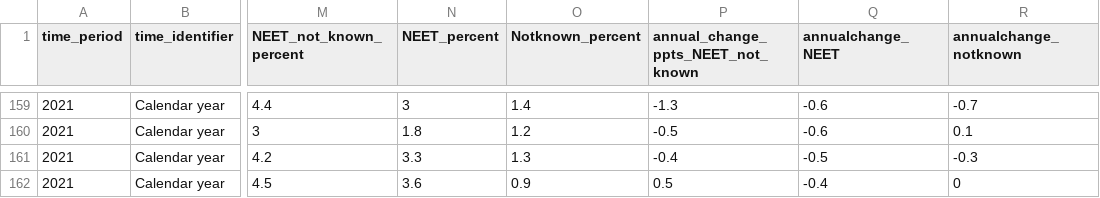
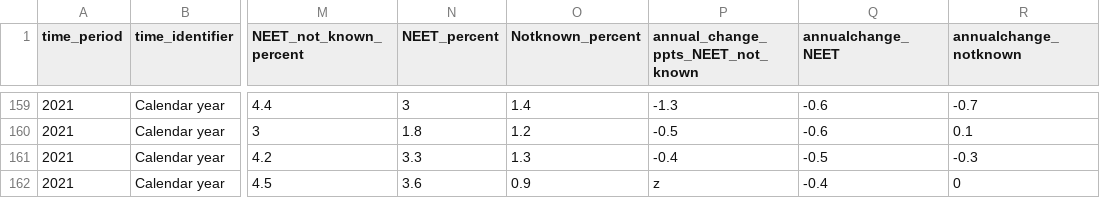
Before and after one commit to dfe-analytical-services/nccis_localauthority_dashboard, a CSV file: data/UD_NEETNK_LA_dashboard_2021_vg_removed.csv, drawn as a sheet; only a part is shown, gaps mark what is left out; the diff names each change by its address in the sheet, - before the commit and + after, or states it on an @@ line.

Commit message:
Trying to make the change_ed and the icon_change function include the instance when the data is a 'z' but still keeps reading as up - to investigate.

```diff
--- a/data/UD_NEETNK_LA_dashboard_2021_vg_removed.csv
+++ b/data/UD_NEETNK_LA_dashboard_2021_vg_removed.csv
-P162: 0.5
+P162: z
```
Also changed, not shown: 2 other files.
